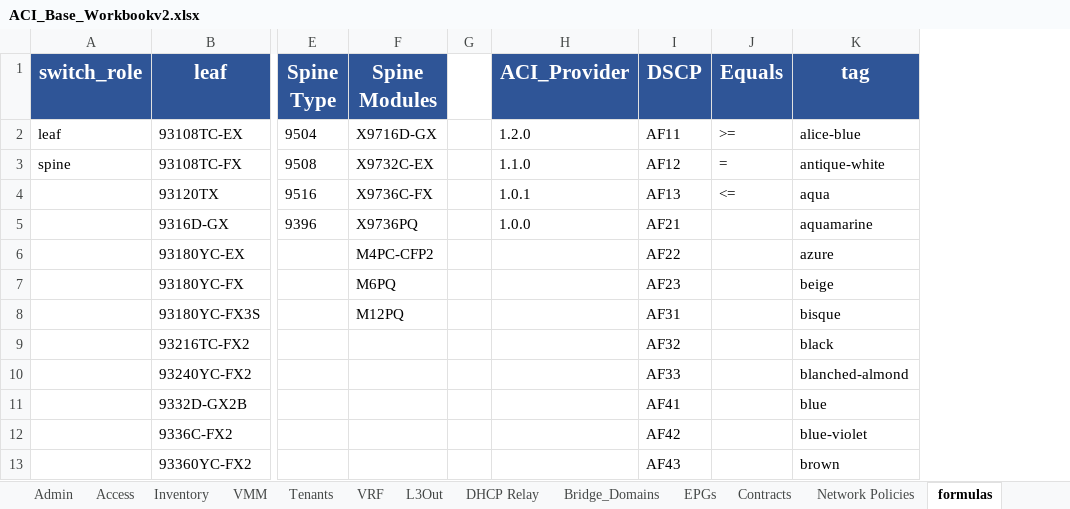
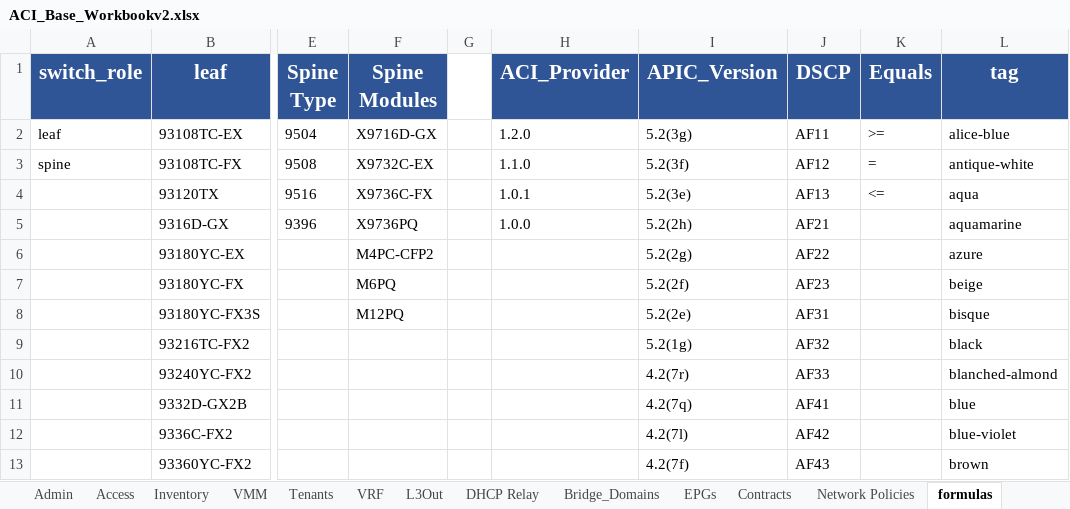
Before and after one commit to terraform-cisco-modules/terraform-easy-aci, an Excel workbook: ACI_Base_Workbookv2.xlsx, sheet formulas, drawn as a sheet; only a part is shown, gaps mark what is left out; values as stored, in another font and other column widths than the file's, no borders; the diff names each change by its address in the sheet, - before the commit and + after, or states it on an @@ line.

```diff
--- a/ACI_Base_Workbookv2.xlsx (sheet formulas)
+++ b/ACI_Base_Workbookv2.xlsx (sheet formulas)
+column I (APIC_Version), rows 2-13: 5.2(3g) | 5.2(3f) | 5.2(3e) | 5.2(2h) | 5.2(2g) | 5.2(2f) | 5.2(2e) | 5.2(1g) | 4.2(7r) | 4.2(7q) | 4.2(7l) | 4.2(7f)
```
Also changed, not shown: sheet System_Settings, sheet Sites, 18 other files.
